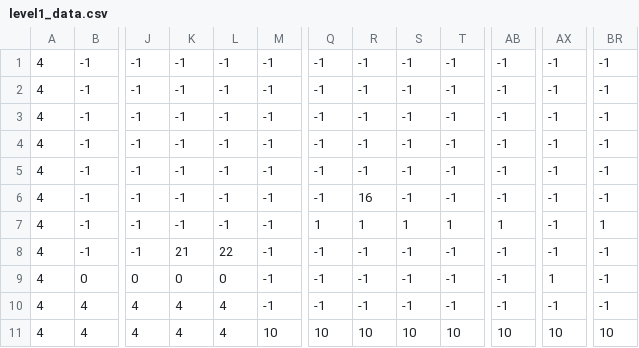
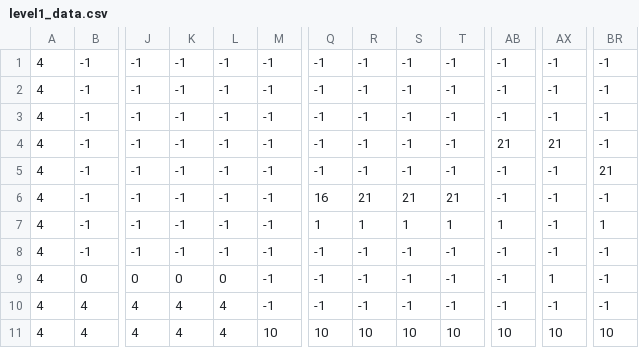
Before and after one commit to haphuongdien/Oni-land, a CSV file: level1_data.csv, drawn as a sheet; only a part is shown, gaps mark what is left out; the diff names each change by its address in the sheet, - before the commit and + after, or states it on an @@ line.

```diff
--- a/level1_data.csv
+++ b/level1_data.csv
-AB4: -1
+AB4: 21
-AX4: -1
+AX4: 21
-BR5: -1
+BR5: 21
-Q6: -1
+Q6: 16
-R6: 16
+R6: 21
-S6: -1
+S6: 21
-T6: -1
+T6: 21
-K8: 21
+K8: -1
-L8: 22
+L8: -1
```
Also changed, not shown: 1 other file.
